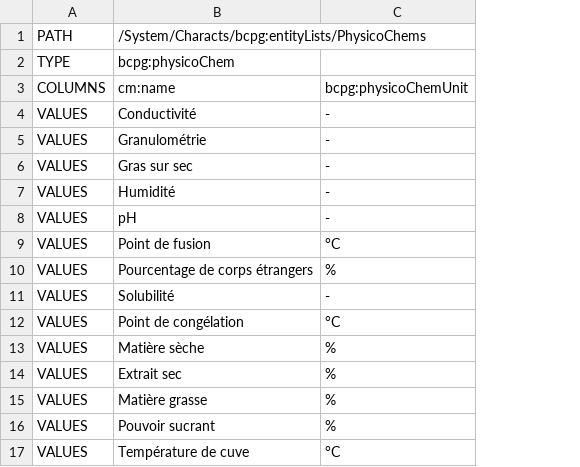
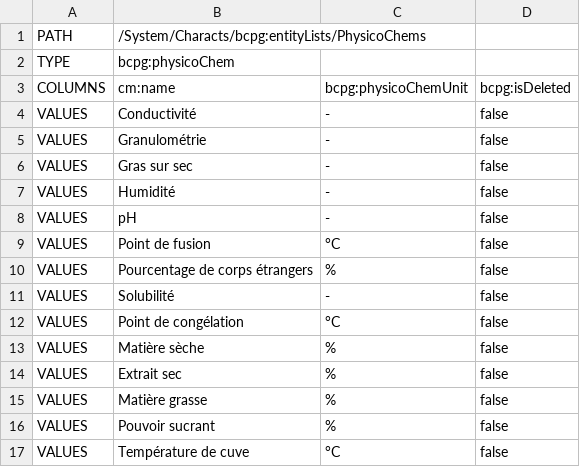
Before and after one commit to becpg/becpg-community, a CSV file: becpg-core/src/main/resources/beCPG/import/fr/common/phycico.csv, drawn as a sheet; the diff names each change by its address in the sheet, - before the commit and + after, or states it on an @@ line.

```diff
--- a/becpg-core/src/main/resources/beCPG/import/fr/common/phycico.csv
+++ b/becpg-core/src/main/resources/beCPG/import/fr/common/phycico.csv
+column D, rows 3-17: bcpg:isDeleted | false | false | false | false | false | false | false | false | false | false | false | false | false | false
```
Also changed, not shown: becpg-core/src/main/resources/beCPG/import/fr/project/projectHierarchy.csv, 37 other files.
